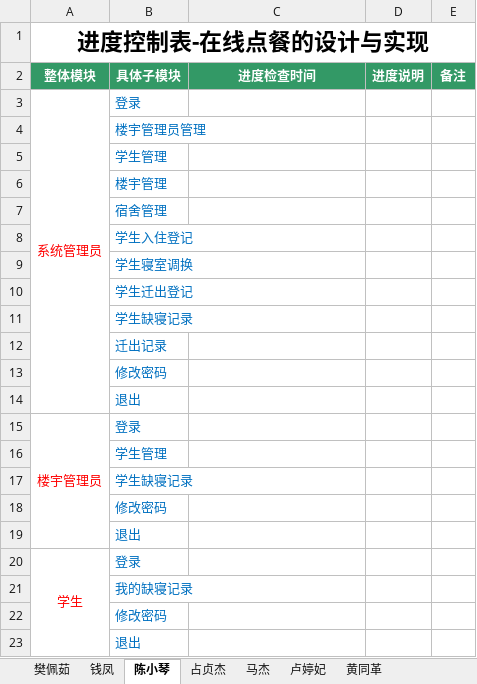
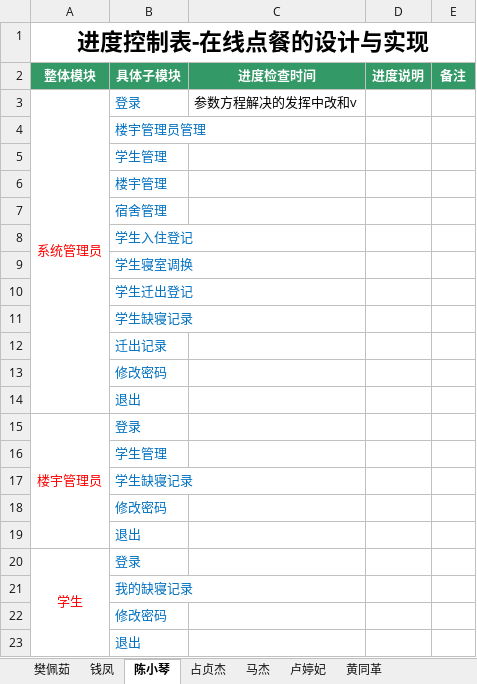
Before and after one commit to 2team4/SchoolMange4, an Excel workbook: 项目进度控制表.xlsx, sheet 陈小琴, drawn as a sheet; values as stored, in another font and other column widths than the file's, no borders; the diff names each change by its address in the sheet, - before the commit and + after, or states it on an @@ line.

Commit message:
CXQ

```diff
--- a/项目进度控制表.xlsx (sheet 陈小琴)
+++ b/项目进度控制表.xlsx (sheet 陈小琴)
-C3 (进度检查时间): (empty)
+C3 (进度检查时间): 参数方程解决的发挥中改和v
```
